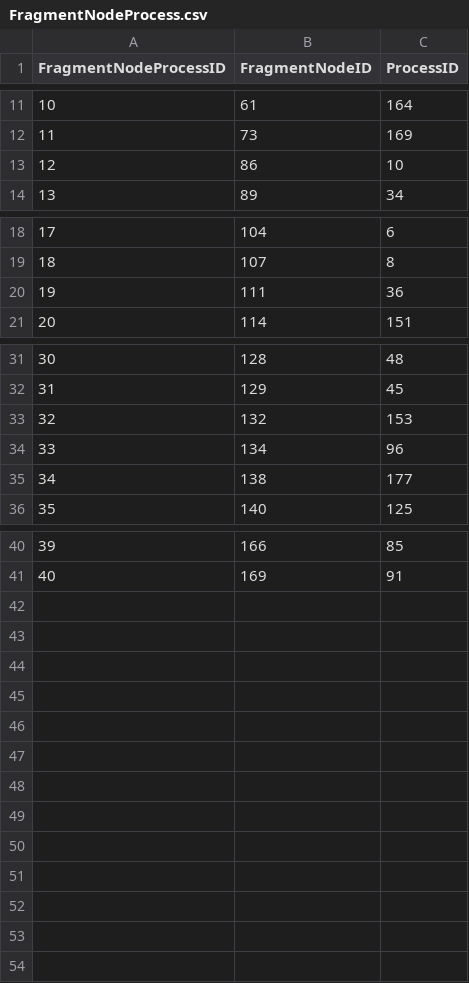
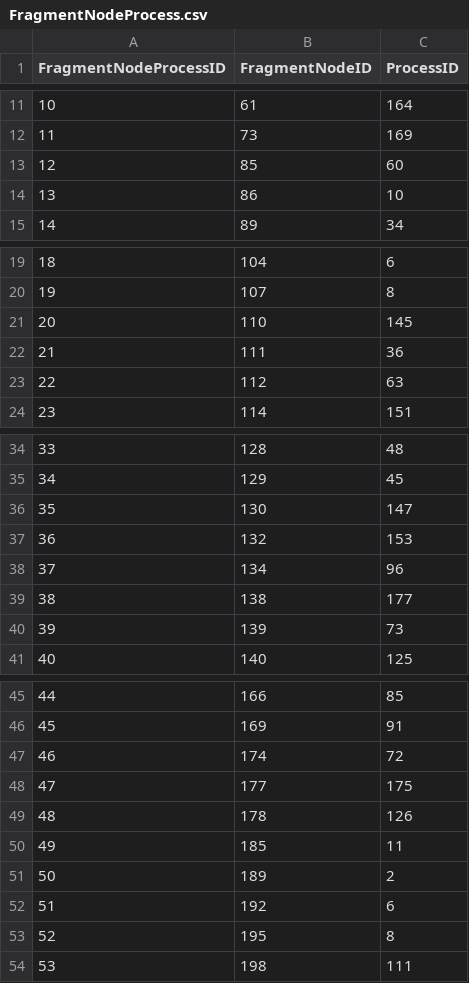
Before and after one commit to uo-lca/CalRecycleLCA, a CSV file: Database/fragments/FragmentNodeProcess.csv, drawn as a sheet; only a part is shown, gaps mark what is left out; addresses are those after the commit; the diff names each change by its address in the sheet, - before the commit and + after, or states it on an @@ line.

Commit message:
Revised fragment schema

```diff
--- a/Database/fragments/FragmentNodeProcess.csv
+++ b/Database/fragments/FragmentNodeProcess.csv
+row 13: 12 | 85 | 60
@@ column A (FragmentNodeProcessID) renumbered between rows 14 and 46 @@
+row 21: 20 | 110 | 145
+row 23: 22 | 112 | 63
+row 36: 35 | 130 | 147
+row 40: 39 | 139 | 73
+row 47: 46 | 174 | 72
+row 48: 47 | 177 | 175
+row 49: 48 | 178 | 126
+row 50: 49 | 185 | 11
+row 51: 50 | 189 | 2
+row 52: 51 | 192 | 6
+row 53: 52 | 195 | 8
+row 54: 53 | 198 | 111
```
Also changed, not shown: Database/fragments/Fragment.csv, 5 other files.
